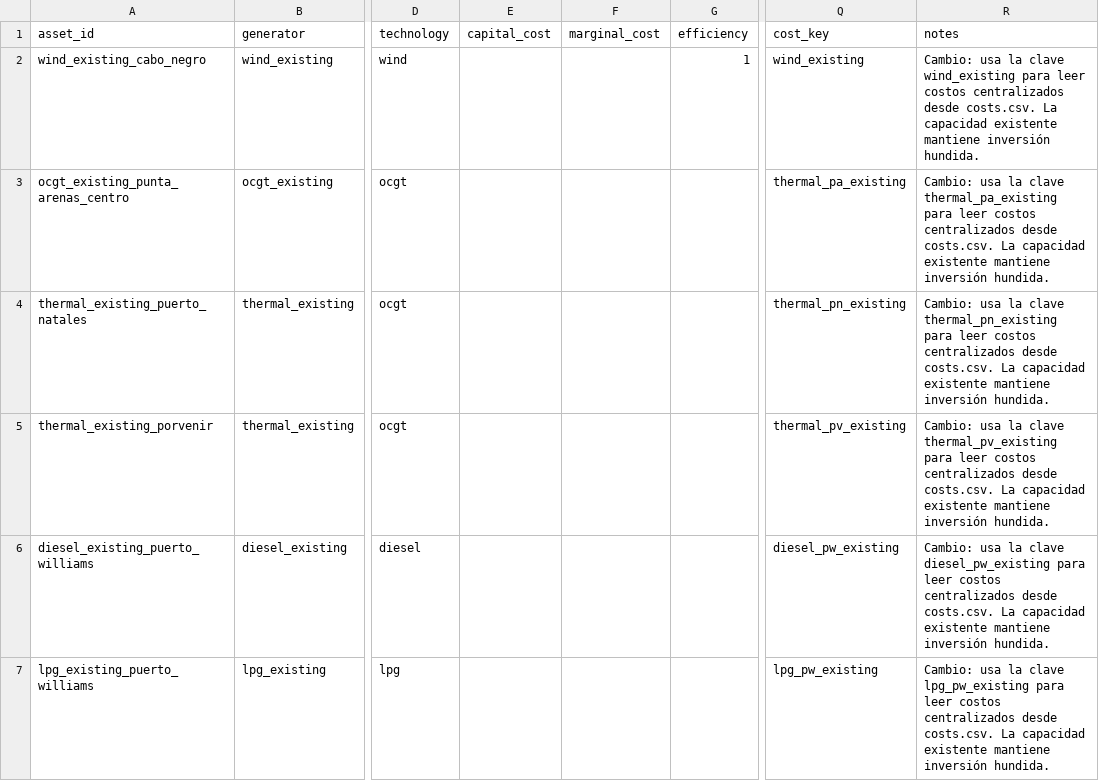
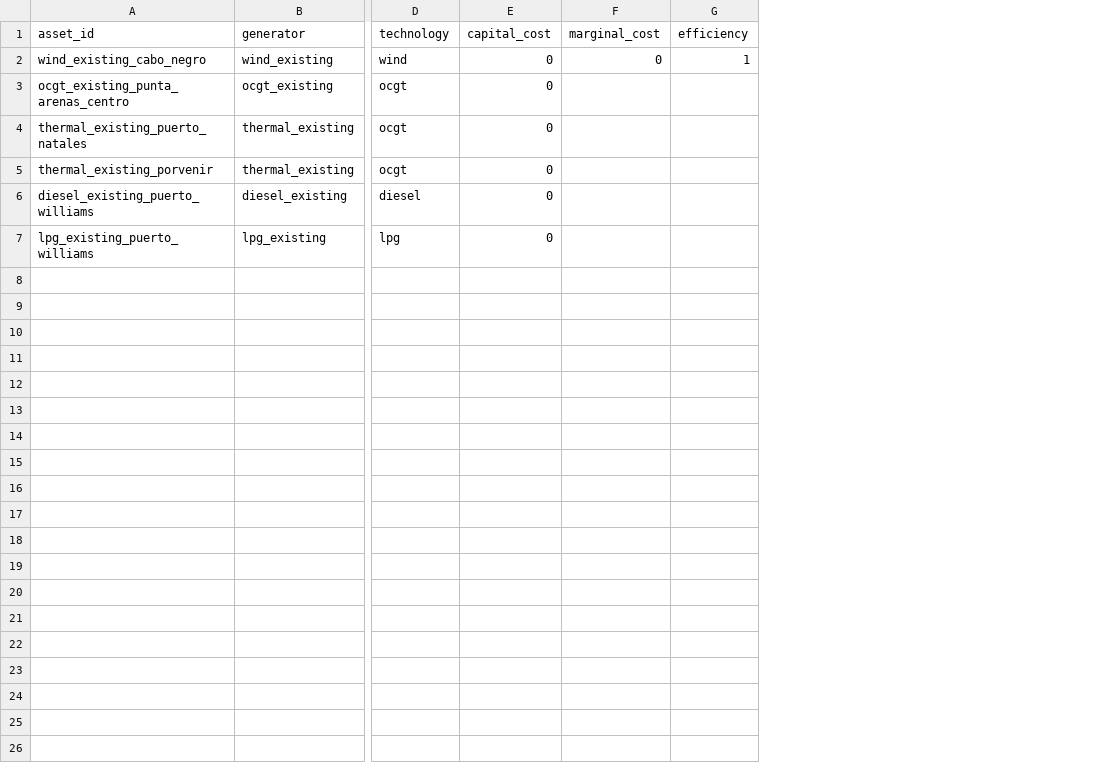
Before and after one commit to Gonza-N/PyPSA-Isolated, a CSV file: input_magallanes/generators_capacity_BAU_base.csv, drawn as a sheet; only a part is shown, gaps mark what is left out; the diff names each change by its address in the sheet, - before the commit and + after, or states it on an @@ line.

```diff
--- a/input_magallanes/generators_capacity_BAU_base.csv
+++ b/input_magallanes/generators_capacity_BAU_base.csv
-column Q (cost_key), rows 2-7: wind_existing | thermal_pa_existing | thermal_pn_existing | thermal_pv_existing | diesel_pw_existing | lpg_pw_existing
-column R (notes), rows 2-7: Cambio: usa la clave wind_existing para leer costos centralizados desde costs.csv. La capacidad existente mantiene inversión hundida. | Cambio: usa la clave thermal_pa_existing para leer costos centralizados desde costs.csv. La capacidad existente mantiene inversión hundida. | Cambio: usa la clave thermal_pn_existing para leer costos centralizados desde costs.csv. La capacidad existente mantiene inversión hundida. | Cambio: usa la clave thermal_pv_existing para leer costos centralizados desde costs.csv. La capacidad existente mantiene inversión hundida. | Cambio: usa la clave diesel_pw_existing para leer costos centralizados desde costs.csv. La capacidad existente mantiene inversión hundida. | Cambio: usa la clave lpg_pw_existing para leer costos centralizados desde costs.csv. La capacidad existente mantiene inversión hundida.
-E2:E7 (capital_cost): (empty)
+E2:E7 (capital_cost): 0
-F2 (marginal_cost): (empty)
+F2 (marginal_cost): 0
```
Also changed, not shown: input_magallanes/general.csv, input_magallanes/generators_capacity.csv, 8 other files.
